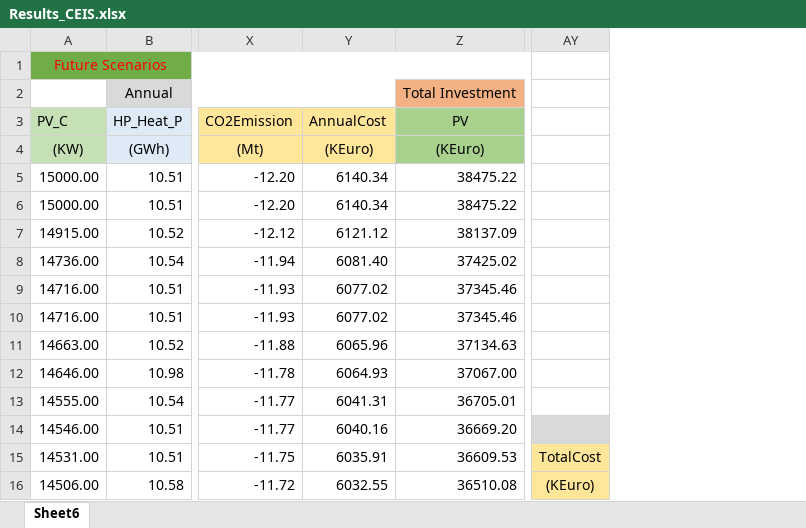
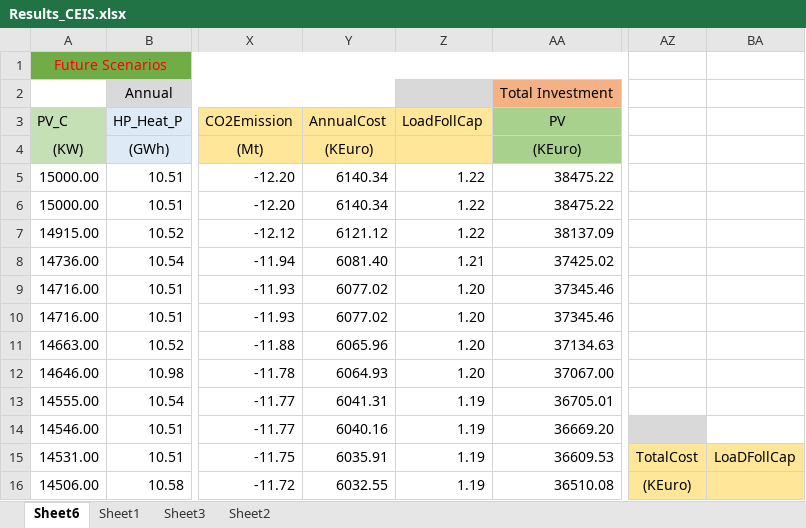
Before and after one commit to shaikatcse/EnergyPLANDomainKnowledgeEAStep1, an Excel workbook: CivisResults/CEIS/Results_CEIS.xlsx, sheet Sheet6, drawn as a sheet; only a part is shown, gaps mark what is left out; values as stored, in another font and other column widths than the file's, no borders; charts and pictures not drawn; the diff names each change by its address in the sheet, - before the commit and + after, or states it on an @@ line.

```diff
--- a/CivisResults/CEIS/Results_CEIS.xlsx (sheet Sheet6)
+++ b/CivisResults/CEIS/Results_CEIS.xlsx (sheet Sheet6)
+sheet tab: Sheet1
+sheet tab: Sheet3
+sheet tab: Sheet2
+column Z (LoadFollCap), rows 5-16: 1.22 | 1.22 | 1.22 | 1.21 | 1.20 | 1.20 | 1.20 | 1.20 | 1.19 | 1.19 | 1.19 | 1.19
+column BA, row 15: LoaDFollCap
```
Also changed, not shown: formulas that keep their value, charts or pictures, 37 other files.
